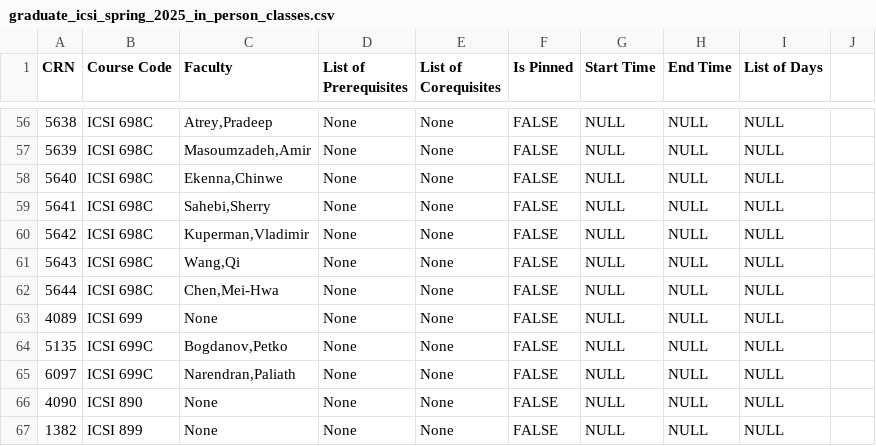
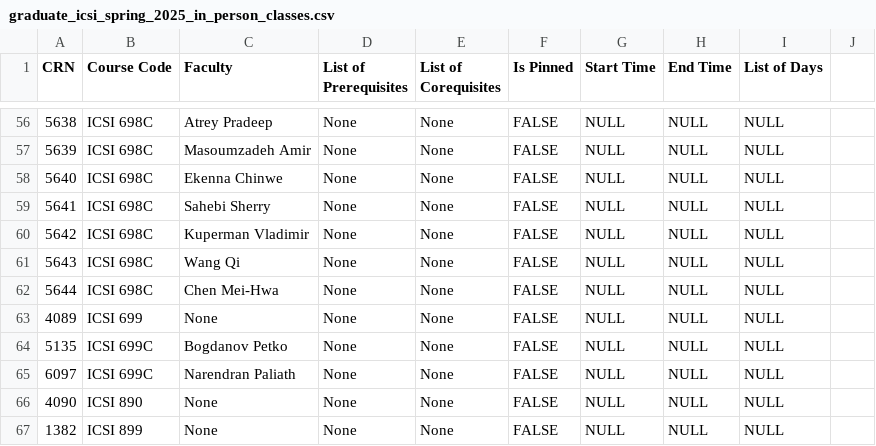
Before and after one commit to ItBeCharlie/CourseScheduler, a CSV file: graduate_icsi_spring_2025_in_person_classes.csv, drawn as a sheet; only a part is shown, gaps mark what is left out; the diff covers the shown part only.

Commit message:
Fixed CSV format for faculty names

```diff
--- a/graduate_icsi_spring_2025_in_person_classes.csv
+++ b/graduate_icsi_spring_2025_in_person_classes.csv
@@ -56,11 +56,11 @@ CRN,Course Code,Faculty,List of Prerequisites,List of Corequisites,Is Pinned,Sta
-5638,ICSI 698C,"Atrey,Pradeep",None,None,FALSE,NULL,NULL,NULL
-5639,ICSI 698C,"Masoumzadeh,Amir",None,None,FALSE,NULL,NULL,NULL
-5640,ICSI 698C,"Ekenna,Chinwe",None,None,FALSE,NULL,NULL,NULL
-5641,ICSI 698C,"Sahebi,Sherry",None,None,FALSE,NULL,NULL,NULL
-5642,ICSI 698C,"Kuperman,Vladimir",None,None,FALSE,NULL,NULL,NULL
-5643,ICSI 698C,"Wang,Qi",None,None,FALSE,NULL,NULL,NULL
-5644,ICSI 698C,"Chen,Mei-Hwa",None,None,FALSE,NULL,NULL,NULL
+5638,ICSI 698C,Atrey Pradeep,None,None,FALSE,NULL,NULL,NULL
+5639,ICSI 698C,Masoumzadeh Amir,None,None,FALSE,NULL,NULL,NULL
+5640,ICSI 698C,Ekenna Chinwe,None,None,FALSE,NULL,NULL,NULL
+5641,ICSI 698C,Sahebi Sherry,None,None,FALSE,NULL,NULL,NULL
+5642,ICSI 698C,Kuperman Vladimir,None,None,FALSE,NULL,NULL,NULL
+5643,ICSI 698C,Wang Qi,None,None,FALSE,NULL,NULL,NULL
+5644,ICSI 698C,Chen Mei-Hwa,None,None,FALSE,NULL,NULL,NULL
 4089,ICSI 699,None,None,None,FALSE,NULL,NULL,NULL
-5135,ICSI 699C,"Bogdanov,Petko",None,None,FALSE,NULL,NULL,NULL
-6097,ICSI 699C,"Narendran,Paliath",None,None,FALSE,NULL,NULL,NULL
+5135,ICSI 699C,Bogdanov Petko,None,None,FALSE,NULL,NULL,NULL
+6097,ICSI 699C,Narendran Paliath,None,None,FALSE,NULL,NULL,NULL
 4090,ICSI 890,None,None,None,FALSE,NULL,NULL,NULL
```
Also changed, not shown: 61 edited cells elsewhere in this file.
